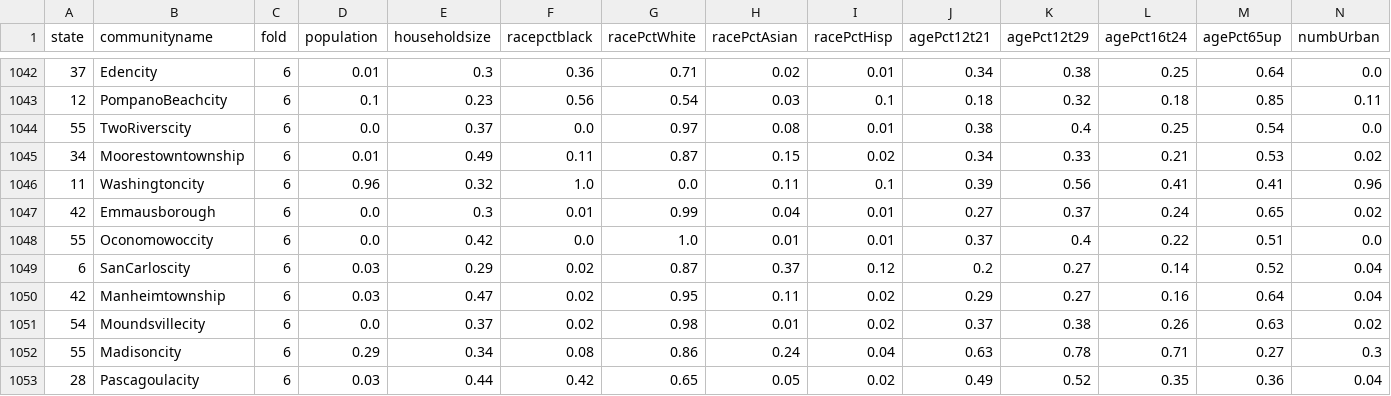
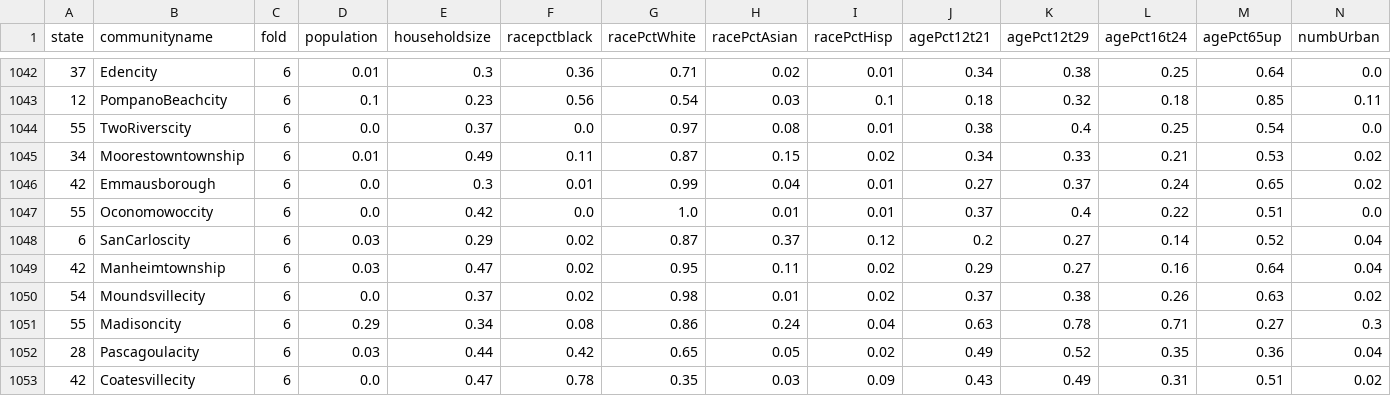
Before and after one commit to MatyasKonig/ISOM330-Term-Project, a CSV file: cleaned_data.csv, drawn as a sheet; only a part is shown, gaps mark what is left out; the shorter side is filled out with more unchanged rows; rows hold the shown columns only; the diff names each change by its address in the sheet, - before the commit and + after, or states it on an @@ line.

```diff
--- a/cleaned_data.csv
+++ b/cleaned_data.csv
-row 1046: 11 | Washingtoncity | 6 | 0.96 | 0.32 | 1.0 | 0.0 | 0.11 | 0.1 | 0.39 | 0.56 | 0.41 | 0.41 | 0.96
```
Also changed, not shown: 1 other file.
